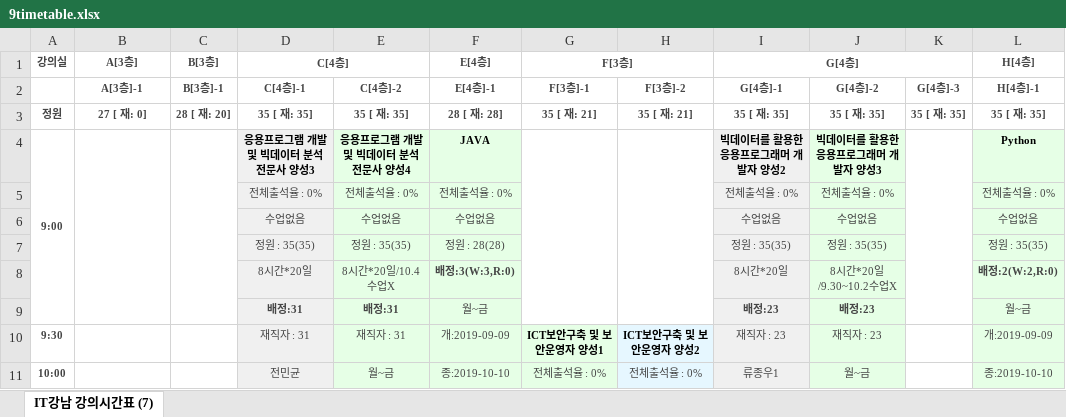
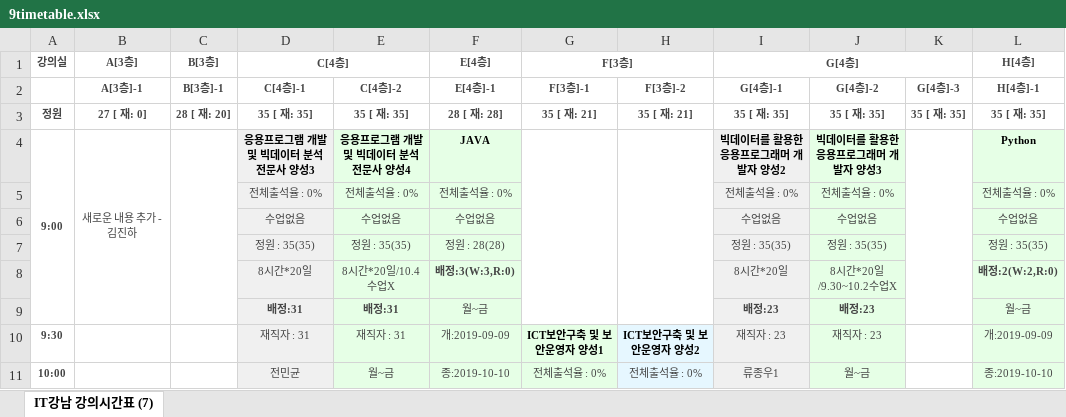
Before and after one commit to jkwzzang/Project_NB, an Excel workbook: 9timetable.xlsx, sheet IT강남 강의시간표 (7), drawn as a sheet; only a part is shown; values as stored, in another font and other column widths than the file's, no borders; the diff names each change by its address in the sheet, - before the commit and + after, or states it on an @@ line.

Commit message:
9timetable파일 수정1 김진하

```diff
--- a/9timetable.xlsx (sheet IT강남 강의시간표 (7))
+++ b/9timetable.xlsx (sheet IT강남 강의시간표 (7))
-B4 (A[3층]): (empty)
+B4 (A[3층]): 새로운 내용 추가 - 김진하
```
